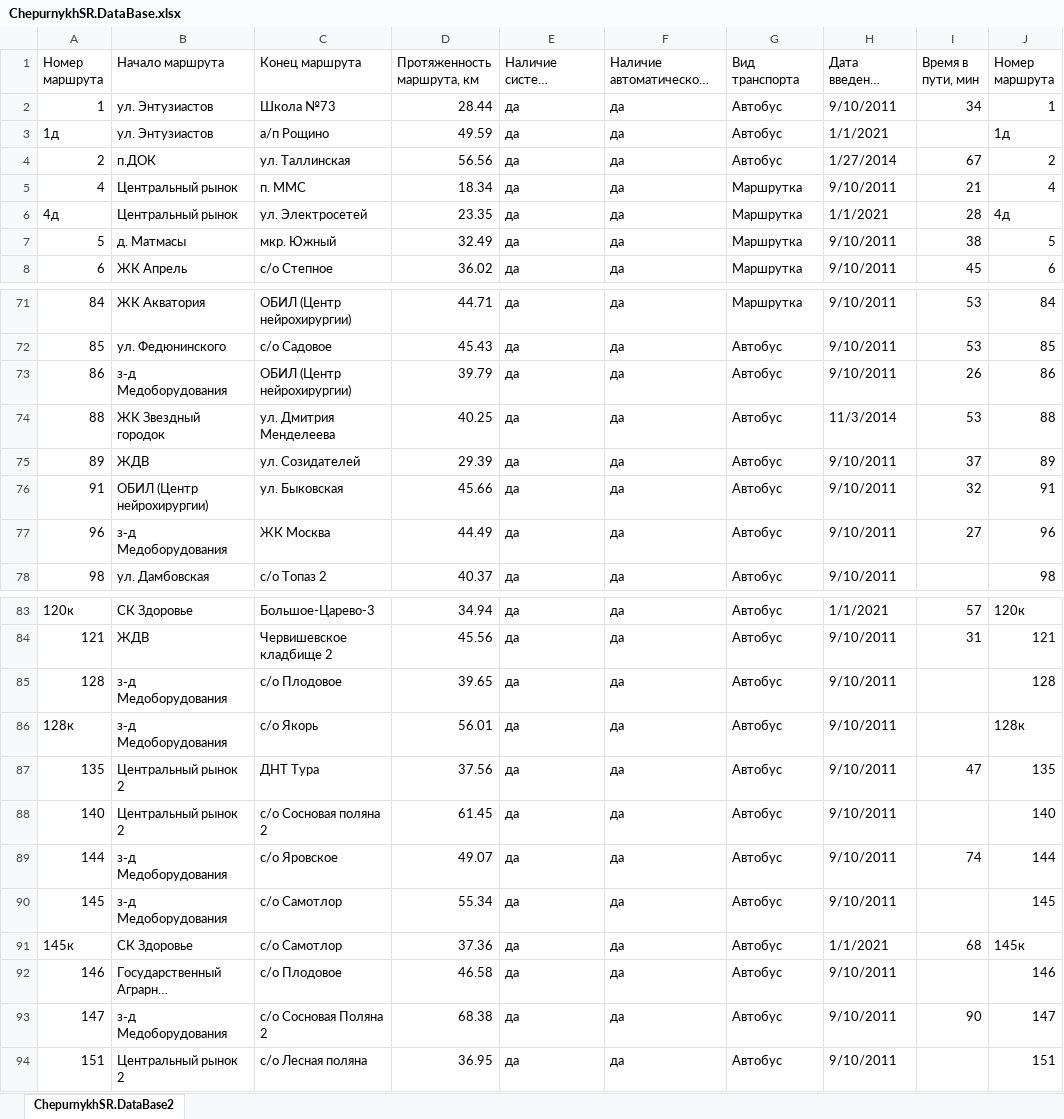
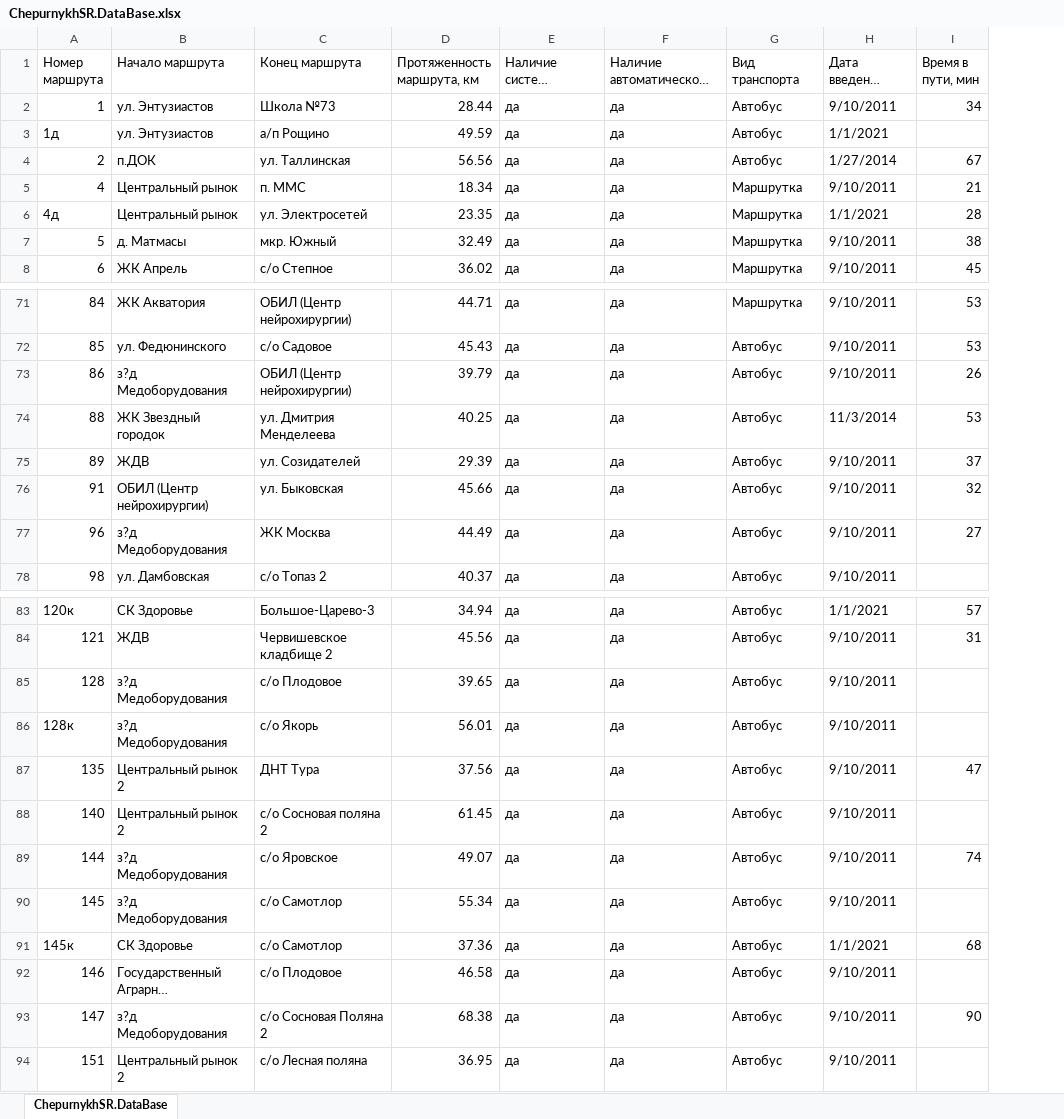
Before and after one commit to SofiaChepurnykh/Tyuiu.ChepurnykhSR.Sprint7, an Excel workbook: ChepurnykhSR.DataBase.xlsx, sheet ChepurnykhSR.DataBase, drawn as a sheet; only a part is shown, gaps mark what is left out; long unchanged cells end in …; values as stored, in another font and other column widths than the file's, no cell formats; the diff covers the shown part only; the diff names each change by its address in the sheet, - before the commit and + after, or states it on an @@ line.

```diff
--- a/ChepurnykhSR.DataBase.xlsx (sheet ChepurnykhSR.DataBase)
+++ b/ChepurnykhSR.DataBase.xlsx (sheet ChepurnykhSR.DataBase)
-sheet tab: ChepurnykhSR.DataBase2
+sheet tab: ChepurnykhSR.DataBase
-column J (Номер маршрута), rows 2-8: 1 | 1д | 2 | 4 | 4д | 5 | 6; rows 71-78: 84 | 85 | 86 | 88 | 89 | 91 | 96 | 98; rows 83-94: 120к | 121 | 128 | 128к | 135 | 140 | 144 | 145 | 145к | 146 | 147 | 151
-B73 (Начало маршрута): з‑д Медоборудования
+B73 (Начало маршрута): з?д Медоборудования
-B77 (Начало маршрута): з‑д Медоборудования
+B77 (Начало маршрута): з?д Медоборудования
-B85:B86 (Начало маршрута): з‑д Медоборудования
+B85:B86 (Начало маршрута): з?д Медоборудования
-B89:B90 (Начало маршрута): з‑д Медоборудования
+B89:B90 (Начало маршрута): з?д Медоборудования
-B93 (Начало маршрута): з‑д Медоборудования
+B93 (Начало маршрута): з?д Медоборудования
```
Also changed, not shown: 2 edited cells elsewhere in this sheet, cell formats, 4 other files.
